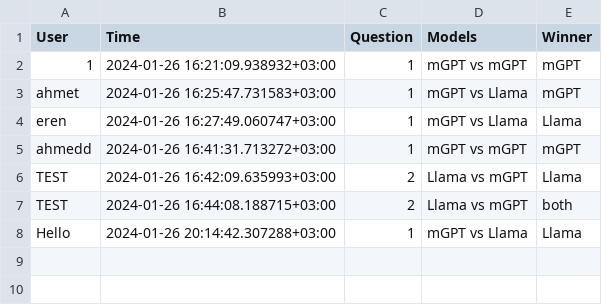
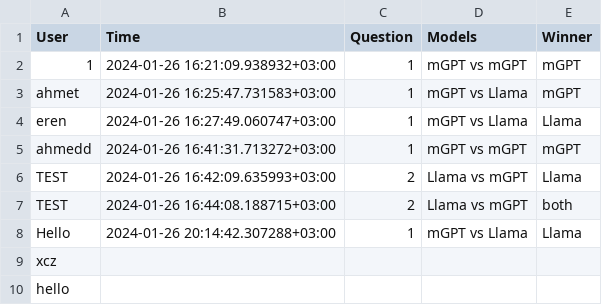
Before and after one commit to AhmedZeer/VoteTheModel, a CSV file: rslts.csv, drawn as a sheet.

```diff
--- a/rslts.csv
+++ b/rslts.csv
@@ -8 +8,3 @@ TEST,2024-01-26 16:44:08.188715+03:00,2,Llama vs mGPT,both
 Hello,2024-01-26 20:14:42.307288+03:00,1,mGPT vs Llama,Llama
+xcz,,,,
+hello,,,,
```
Also changed, not shown: 5 other files.
